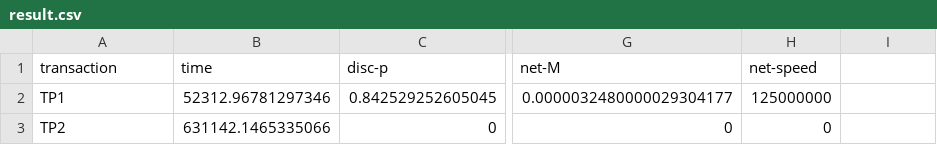
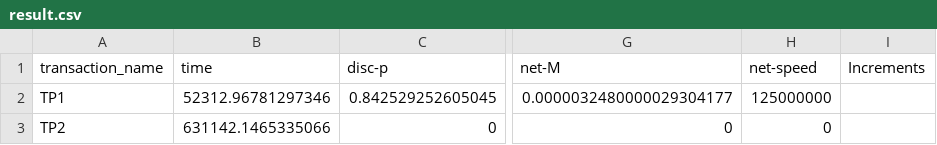
Before and after one commit to apanichkina/KSAMSimpleMathModel, a CSV file: data/result.csv, drawn as a sheet; only a part is shown, gaps mark what is left out; the diff names each change by its address in the sheet, - before the commit and + after, or states it on an @@ line.

```diff
--- a/data/result.csv
+++ b/data/result.csv
-A1: transaction
+A1: transaction_name
-I1: (empty)
+I1: Increments
```
Also changed, not shown: 6 other files.
